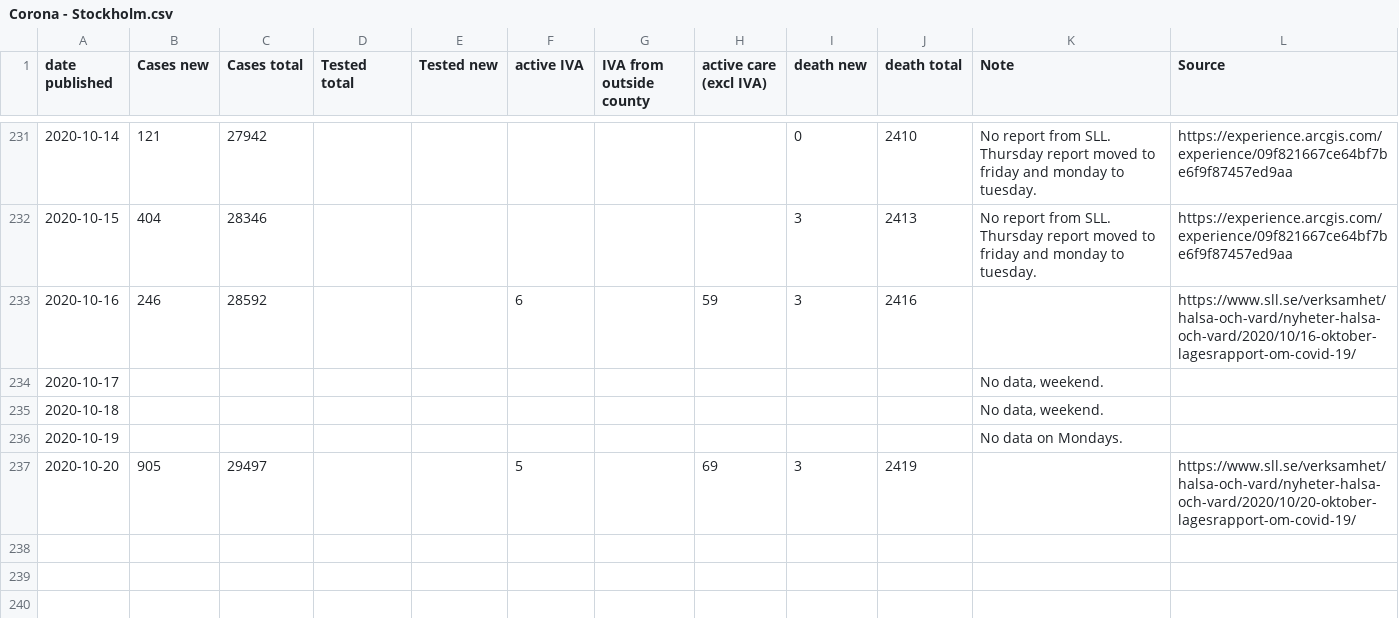
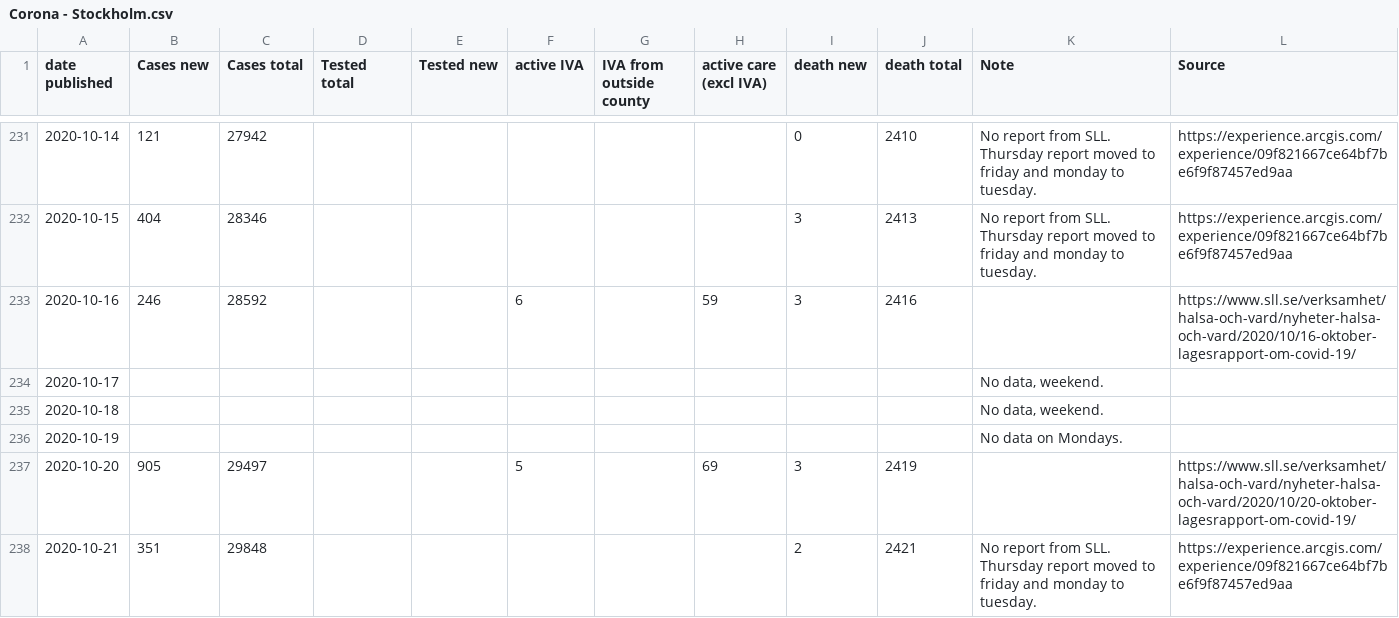
Before and after one commit to mrunesson/covid-19, a CSV file: Corona - Stockholm.csv, drawn as a sheet; only a part is shown, gaps mark what is left out.

Commit message:
Added 2020-10-21

```diff
--- a/Corona - Stockholm.csv
+++ b/Corona - Stockholm.csv
@@ -237 +237,2 @@ date published,Cases new,Cases total,Tested total,Tested new,active IVA,IVA from
 2020-10-20,905,29497,,,5,,69,3,2419,,https://www.sll.se/verksamhet/halsa-och-vard/nyheter-halsa-och-vard/2020/10/20-oktober-lagesrapport-om-covid-19/
+2020-10-21,351,29848,,,,,,2,2421,No report from SLL. Thursday report moved to friday and monday to tuesday.,https://experience.arcgis.com/experience/09f821667ce64bf7be6f9f87457ed9aa
```
